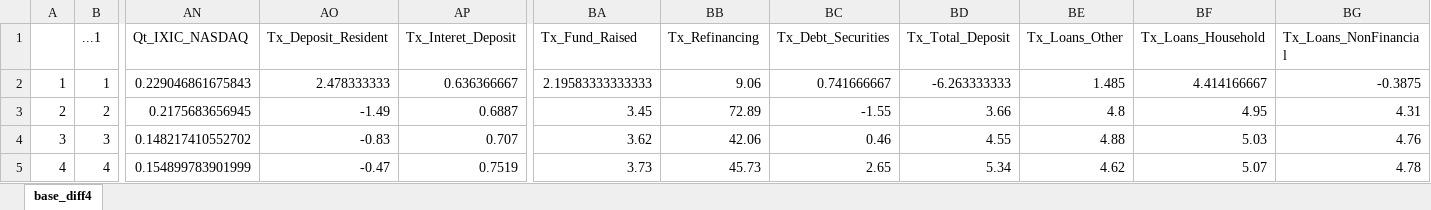
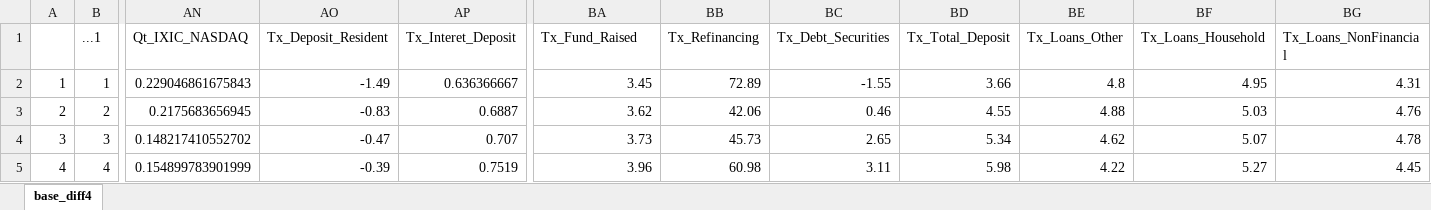
Before and after one commit to Kyllien/DRIM-Game, an Excel workbook: Gestion Data/base_diff4.xlsx, sheet base_diff4, drawn as a sheet; only a part is shown, gaps mark what is left out; values as stored, in another font and other column widths than the file's, no cell formats; the diff covers the shown part only; the diff names each change by its address in the sheet, - before the commit and + after, or states it on an @@ line.

Commit message:
Add files via upload
Bonne base diff

```diff
--- a/Gestion Data/base_diff4.xlsx (sheet base_diff4)
+++ b/Gestion Data/base_diff4.xlsx (sheet base_diff4)
-AO2 (Tx_Deposit_Resident): 2.478333333
+AO2 (Tx_Deposit_Resident): -1.49
-BA2 (Tx_Fund_Raised): 2.19583333333333
+BA2 (Tx_Fund_Raised): 3.45
-BB2 (Tx_Refinancing): 9.06
+BB2 (Tx_Refinancing): 72.89
-BC2 (Tx_Debt_Securities): 0.741666667
+BC2 (Tx_Debt_Securities): -1.55
-BD2 (Tx_Total_Deposit): -6.263333333
+BD2 (Tx_Total_Deposit): 3.66
-BE2 (Tx_Loans_Other): 1.485
+BE2 (Tx_Loans_Other): 4.8
-BF2 (Tx_Loans_Household): 4.414166667
+BF2 (Tx_Loans_Household): 4.95
-BG2 (Tx_Loans_NonFinancial): -0.3875
+BG2 (Tx_Loans_NonFinancial): 4.31
-AO3 (Tx_Deposit_Resident): -1.49
+AO3 (Tx_Deposit_Resident): -0.83
-BA3 (Tx_Fund_Raised): 3.45
+BA3 (Tx_Fund_Raised): 3.62
-BB3 (Tx_Refinancing): 72.89
+BB3 (Tx_Refinancing): 42.06
-BC3 (Tx_Debt_Securities): -1.55
+BC3 (Tx_Debt_Securities): 0.46
-BD3 (Tx_Total_Deposit): 3.66
+BD3 (Tx_Total_Deposit): 4.55
-BE3 (Tx_Loans_Other): 4.8
+BE3 (Tx_Loans_Other): 4.88
-BF3 (Tx_Loans_Household): 4.95
+BF3 (Tx_Loans_Household): 5.03
-BG3 (Tx_Loans_NonFinancial): 4.31
+BG3 (Tx_Loans_NonFinancial): 4.76
-AO4 (Tx_Deposit_Resident): -0.83
+AO4 (Tx_Deposit_Resident): -0.47
-BA4 (Tx_Fund_Raised): 3.62
+BA4 (Tx_Fund_Raised): 3.73
-BB4 (Tx_Refinancing): 42.06
+BB4 (Tx_Refinancing): 45.73
-BC4 (Tx_Debt_Securities): 0.46
+BC4 (Tx_Debt_Securities): 2.65
-BD4 (Tx_Total_Deposit): 4.55
+BD4 (Tx_Total_Deposit): 5.34
-BE4 (Tx_Loans_Other): 4.88
+BE4 (Tx_Loans_Other): 4.62
-BF4 (Tx_Loans_Household): 5.03
+BF4 (Tx_Loans_Household): 5.07
-BG4 (Tx_Loans_NonFinancial): 4.76
+BG4 (Tx_Loans_NonFinancial): 4.78
-AO5 (Tx_Deposit_Resident): -0.47
+AO5 (Tx_Deposit_Resident): -0.39
-BA5 (Tx_Fund_Raised): 3.73
+BA5 (Tx_Fund_Raised): 3.96
-BB5 (Tx_Refinancing): 45.73
+BB5 (Tx_Refinancing): 60.98
-BC5 (Tx_Debt_Securities): 2.65
+BC5 (Tx_Debt_Securities): 3.11
-BD5 (Tx_Total_Deposit): 5.34
+BD5 (Tx_Total_Deposit): 5.98
-BE5 (Tx_Loans_Other): 4.62
+BE5 (Tx_Loans_Other): 4.22
-BF5 (Tx_Loans_Household): 5.07
+BF5 (Tx_Loans_Household): 5.27
-BG5 (Tx_Loans_NonFinancial): 4.78
+BG5 (Tx_Loans_NonFinancial): 4.45
```
Also changed, not shown: 918 edited cells elsewhere in this sheet, cell formats.
